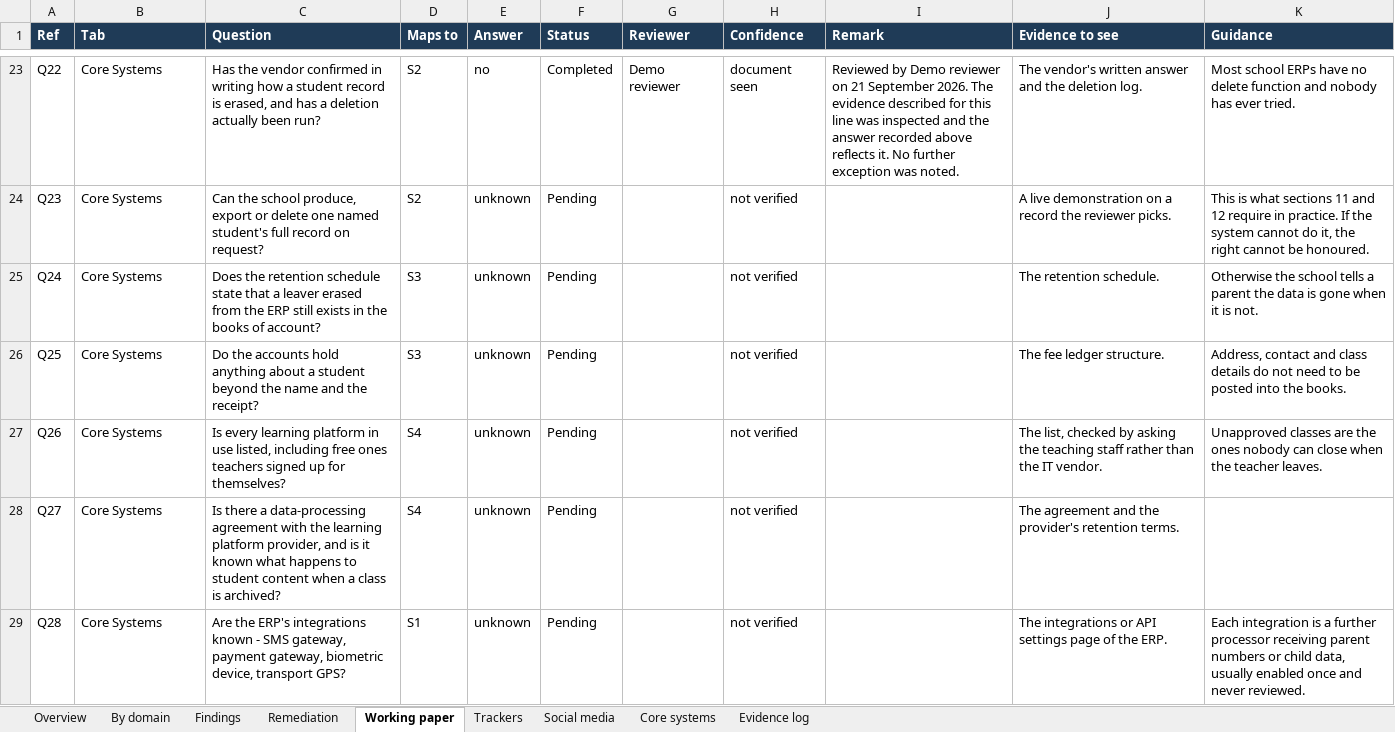
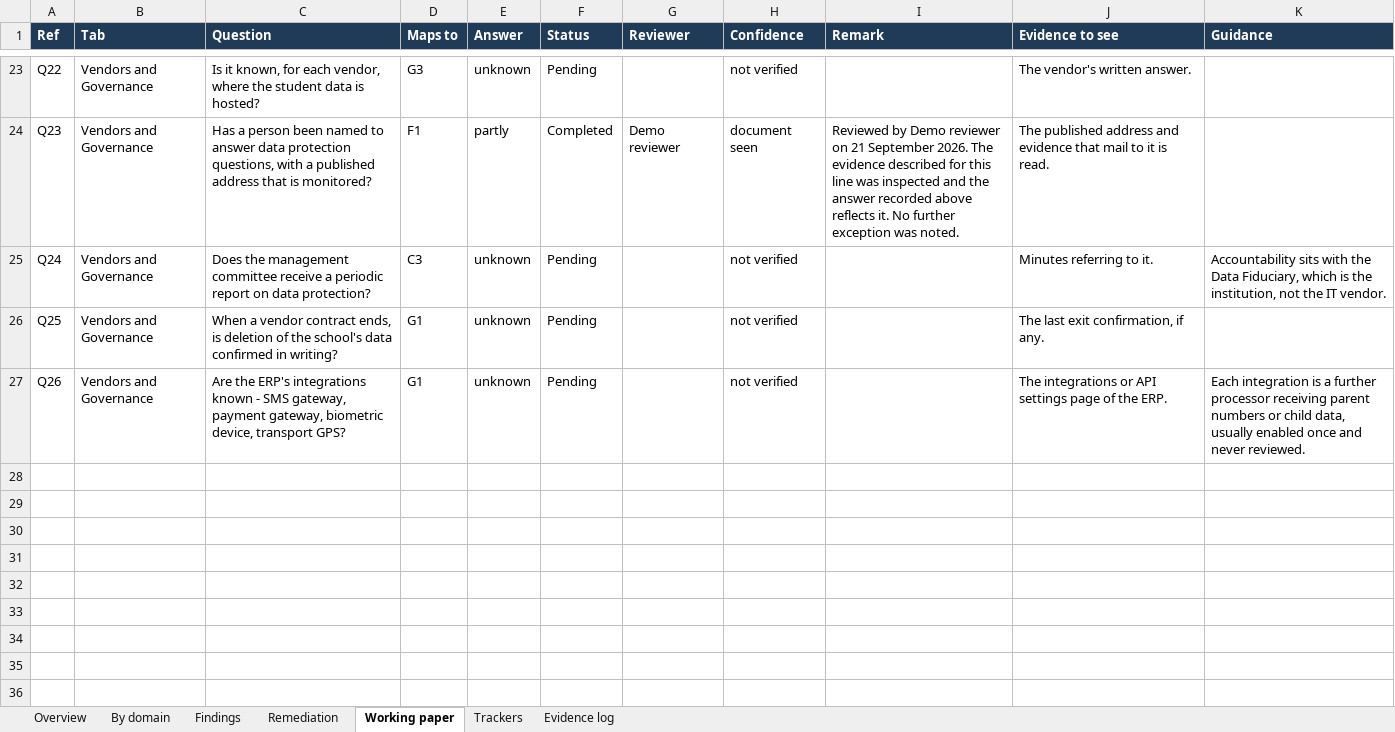
Before and after one commit to aiinicai/AICA-Level-2-Projects, an Excel workbook: AICA-L2-Batch-89-Aditi-Gulati/03_Example_Files/Outputs/02_Sample_DPDP_Workings.xlsx, sheet Working paper, drawn as a sheet; only a part is shown, gaps mark what is left out; values as stored, in another font and other column widths than the file's, no borders; the diff covers the shown part only; the diff names each change by its address in the sheet, - before the commit and + after, or states it on an @@ line.

Commit message:
SurakshaScan: DPDP readiness scanner for Educational Institutions
AICA Level 2 Capstone - CA Aditi Gulati, Batch 89 Gurugram. Scans website of an educational institution against the DPDP Act 2023 and DPDP Rules 2025, and produces a Word report, Excel workbook and HTML dashboard.

```diff
--- a/AICA-L2-Batch-89-Aditi-Gulati/03_Example_Files/Outputs/02_Sample_DPDP_Workings.xlsx (sheet Working paper)
+++ b/AICA-L2-Batch-89-Aditi-Gulati/03_Example_Files/Outputs/02_Sample_DPDP_Workings.xlsx (sheet Working paper)
-sheet tab: Social media
-sheet tab: Core systems
-B23:B27 (Tab): Core Systems
+B23:B27 (Tab): Vendors and Governance
-C23 (Question): Has the vendor confirmed in writing how a student record is erased, and has a deletion actually been run?
+C23 (Question): Is it known, for each vendor, where the student data is hosted?
-D23 (Maps to): S2
+D23 (Maps to): G3
-E23 (Answer): no
+E23 (Answer): unknown
-F23 (Status): Completed
+F23 (Status): Pending
-G23 (Reviewer): Demo reviewer
+G23 (Reviewer): (empty)
-H23 (Confidence): document seen
+H23 (Confidence): not verified
-I23 (Remark): Reviewed by Demo reviewer on 21 September 2026. The evidence described for this line was inspected and the answer recorded above reflects it. No further exception was noted.
+I23 (Remark): (empty)
-J23 (Evidence to see): The vendor's written answer and the deletion log.
+J23 (Evidence to see): The vendor's written answer.
-K23 (Guidance): Most school ERPs have no delete function and nobody has ever tried.
+K23 (Guidance): (empty)
-C24 (Question): Can the school produce, export or delete one named student's full record on request?
+C24 (Question): Has a person been named to answer data protection questions, with a published address that is monitored?
-D24 (Maps to): S2
+D24 (Maps to): F1
-E24 (Answer): unknown
+E24 (Answer): partly
-F24 (Status): Pending
+F24 (Status): Completed
-G24 (Reviewer): (empty)
+G24 (Reviewer): Demo reviewer
-H24 (Confidence): not verified
+H24 (Confidence): document seen
-I24 (Remark): (empty)
+I24 (Remark): Reviewed by Demo reviewer on 21 September 2026. The evidence described for this line was inspected and the answer recorded above reflects it. No further exception was noted.
-J24 (Evidence to see): A live demonstration on a record the reviewer picks.
+J24 (Evidence to see): The published address and evidence that mail to it is read.
-K24 (Guidance): This is what sections 11 and 12 require in practice. If the system cannot do it, the right cannot be honoured.
+K24 (Guidance): (empty)
-C25 (Question): Does the retention schedule state that a leaver erased from the ERP still exists in the books of account?
+C25 (Question): Does the management committee receive a periodic report on data protection?
-D25 (Maps to): S3
+D25 (Maps to): C3
-J25 (Evidence to see): The retention schedule.
+J25 (Evidence to see): Minutes referring to it.
-K25 (Guidance): Otherwise the school tells a parent the data is gone when it is not.
+K25 (Guidance): Accountability sits with the Data Fiduciary, which is the institution, not the IT vendor.
-C26 (Question): Do the accounts hold anything about a student beyond the name and the receipt?
+C26 (Question): When a vendor contract ends, is deletion of the school's data confirmed in writing?
-D26 (Maps to): S3
+D26 (Maps to): G1
-J26 (Evidence to see): The fee ledger structure.
+J26 (Evidence to see): The last exit confirmation, if any.
-K26 (Guidance): Address, contact and class details do not need to be posted into the books.
+K26 (Guidance): (empty)
-C27 (Question): Is every learning platform in use listed, including free ones teachers signed up for themselves?
+C27 (Question): Are the ERP's integrations known - SMS gateway, payment gateway, biometric device, transport GPS?
-D27 (Maps to): S4
+D27 (Maps to): G1
-J27 (Evidence to see): The list, checked by asking the teaching staff rather than the IT vendor.
+J27 (Evidence to see): The integrations or API settings page of the ERP.
-K27 (Guidance): Unapproved classes are the ones nobody can close when the teacher leaves.
+K27 (Guidance): Each integration is a further processor receiving parent numbers or child data, usually enabled once and never reviewed.
-row 28: Q27 | Core Systems | Is there a data-processing agreement with the learning platform provider, and is it known what happens to student content when a class is archived? | S4 | unknown | Pending |  | not verified |  | The agreement and the provider's retention terms.
-row 29: Q28 | Core Systems | Are the ERP's integrations known - SMS gateway, payment gateway, biometric device, transport GPS? | S1 | unknown | Pending |  | not verified |  | The integrations or API settings page of the ERP. | Each integration is a further processor receiving parent numbers or child data, usually enabled once and never reviewed.
```
Also changed, not shown: 11 removed rows and 71 edited cells elsewhere in this sheet, sheet Findings, sheet Remediation, sheet By domain, sheet Overview, 27 other files.
